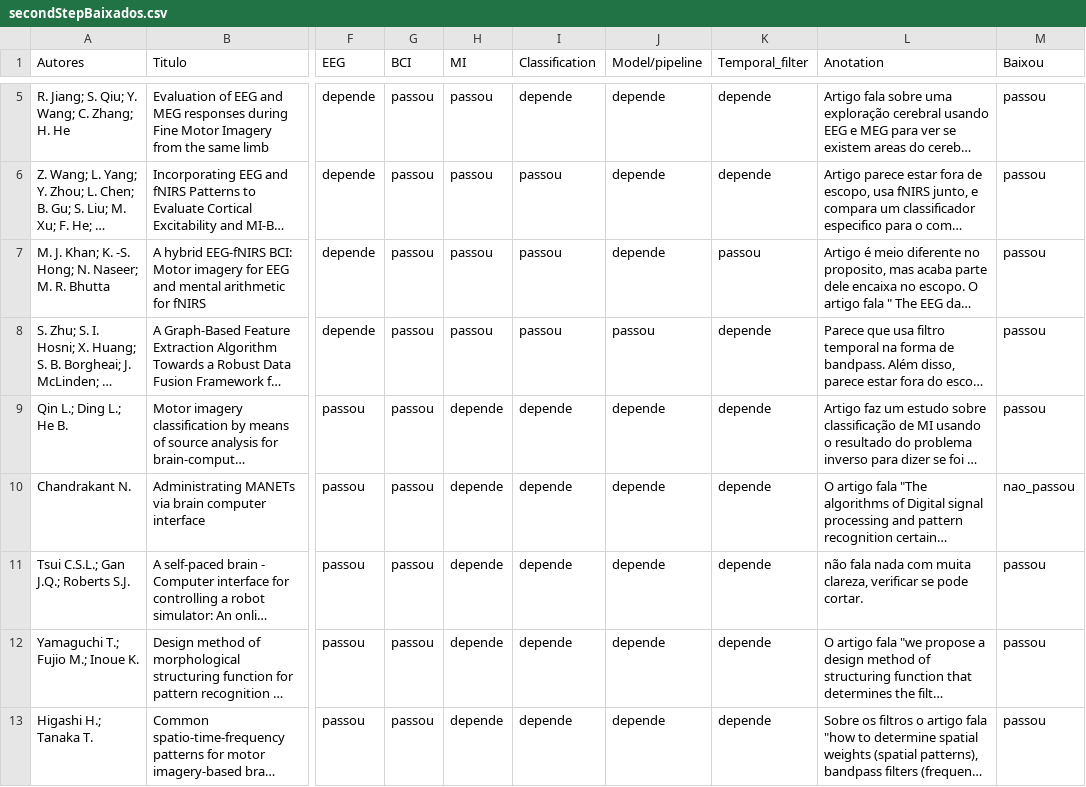
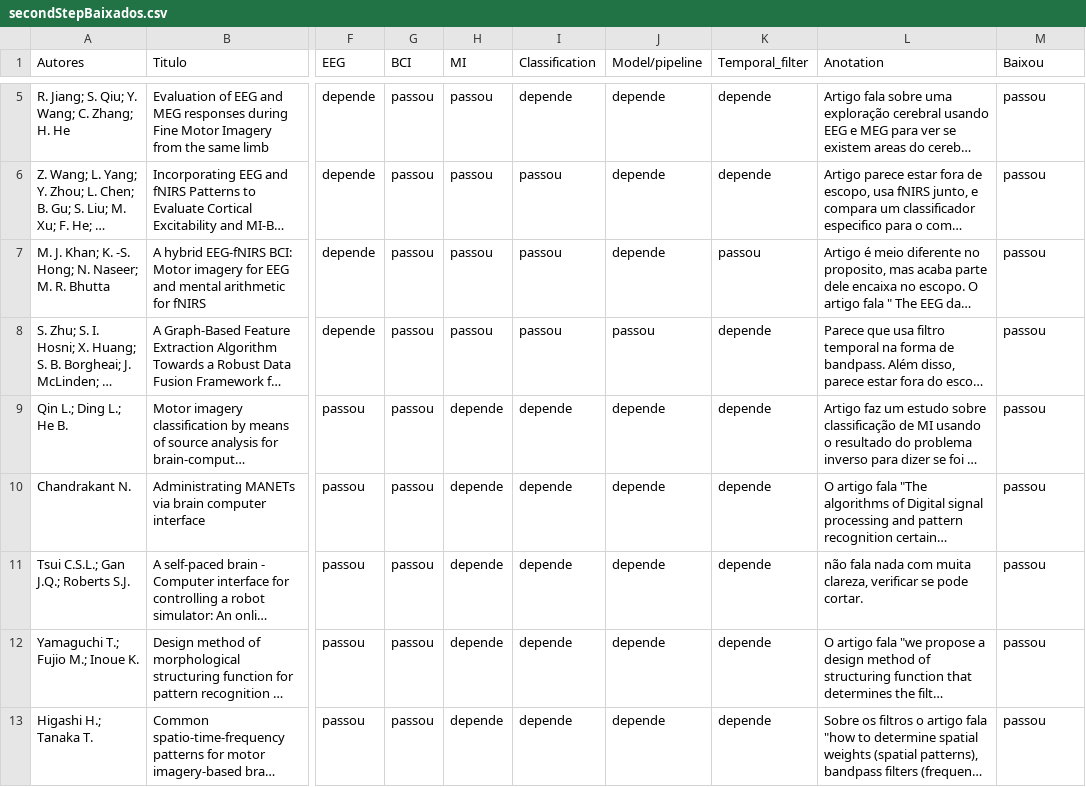
Before and after one commit to Hychiro/SLR-BCI-temporal-filters, a CSV file: structured_data/secondStepBaixados.csv, drawn as a sheet; only a part is shown, gaps mark what is left out; long unchanged cells end in …; the diff covers the shown part only; the diff names each change by its address in the sheet, - before the commit and + after, or states it on an @@ line.

```diff
--- a/structured_data/secondStepBaixados.csv
+++ b/structured_data/secondStepBaixados.csv
-M10 (Baixou): nao_passou
+M10 (Baixou): passou
```
Also changed, not shown: 3 removed rows and 9 edited cells elsewhere in this file, 17 other files.
